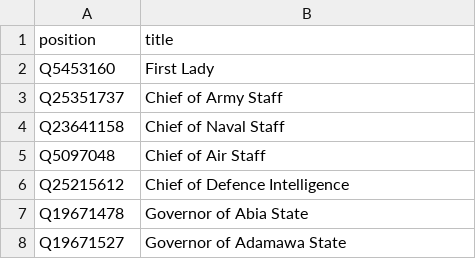
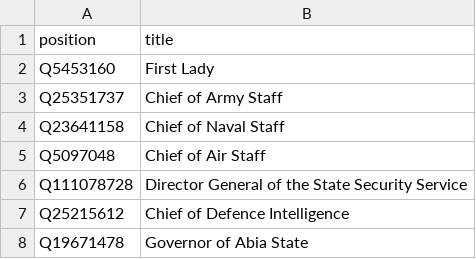
Before and after one commit to every-politician-scrapers/nigeria, a CSV file: wikidata/xtra-positions.csv, drawn as a sheet; only a part is shown; the shorter side is filled out with more unchanged rows.

Commit message:
compare Directors General of the SSS

```diff
--- a/wikidata/xtra-positions.csv
+++ b/wikidata/xtra-positions.csv
@@ -5,2 +5,3 @@ Q23641158,Chief of Naval Staff
 Q5097048,Chief of Air Staff
+Q111078728,Director General of the State Security Service
 Q25215612,Chief of Defence Intelligence
```
Also changed, not shown: 9 other files.
